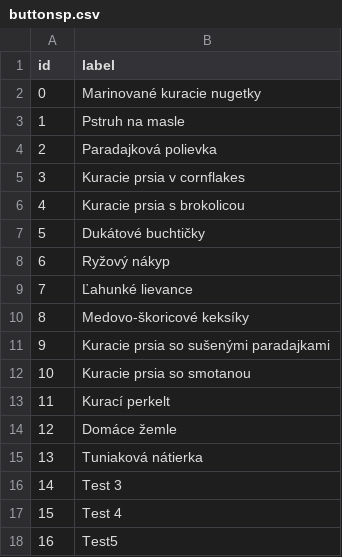
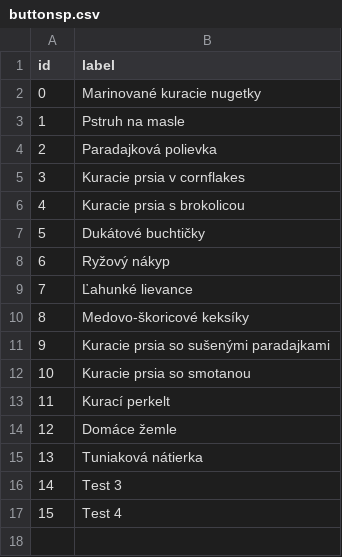
Before and after one commit to CiernaBaca/recepty2, a CSV file: buttonsp.csv, drawn as a sheet.

Commit message:
Update buttonsp.csv

```diff
--- a/buttonsp.csv
+++ b/buttonsp.csv
@@ -17,2 +17 @@ id,label
 15,Test 4
-16,Test5
```
